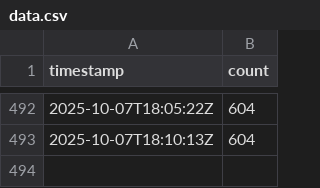
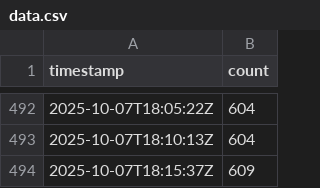
Before and after one commit to Zawaer/moonshot-signup-count, a CSV file: data.csv, drawn as a sheet; only a part is shown, gaps mark what is left out.

```diff
--- a/data.csv
+++ b/data.csv
@@ -493 +493,2 @@ timestamp,count
 2025-10-07T18:10:13Z,604
+2025-10-07T18:15:37Z,609
```
